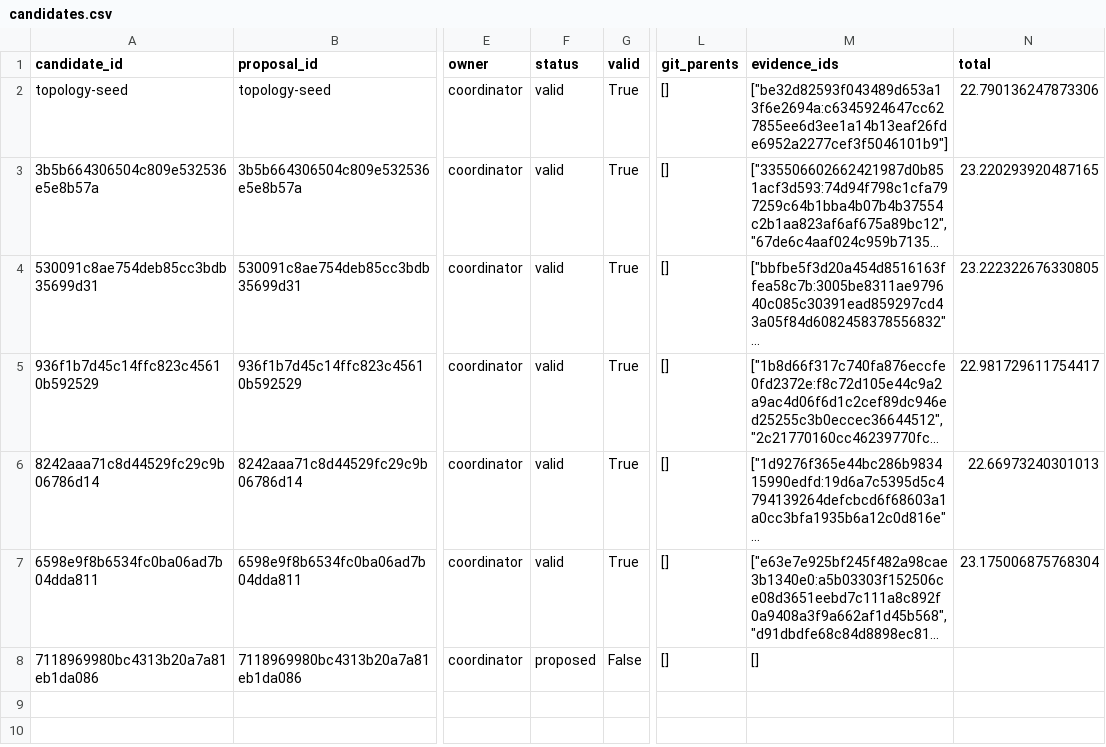
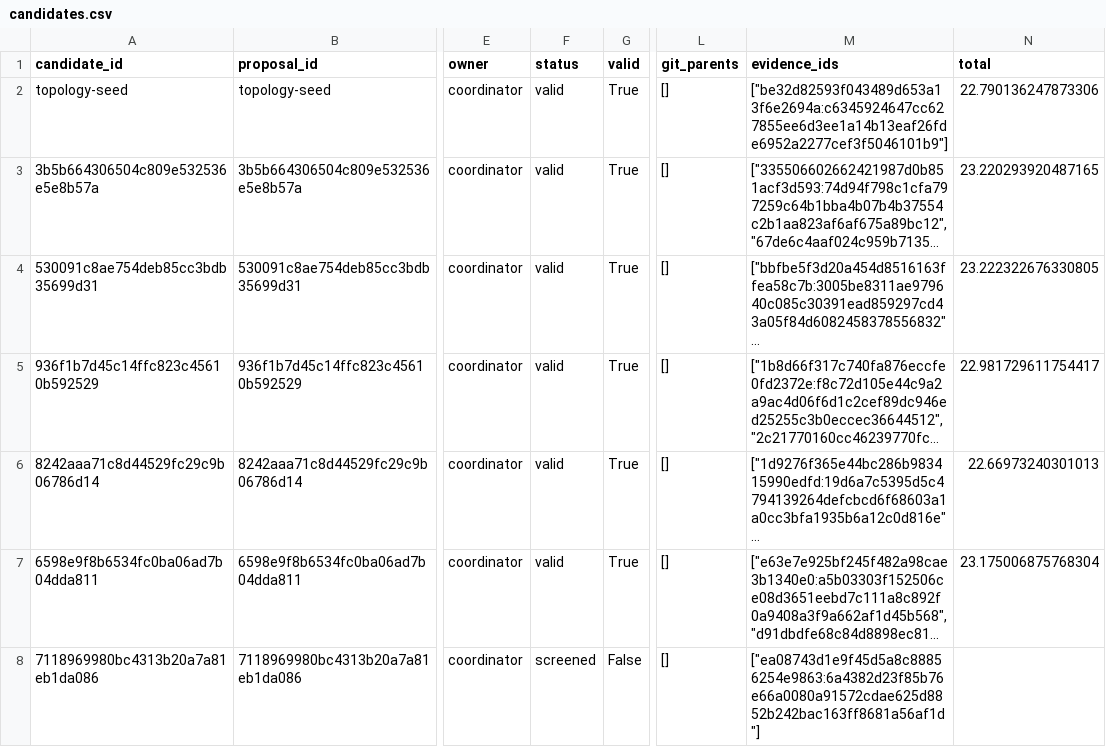
Before and after one commit to timbtz/feyer-search-lab, a CSV file: experiments/campaigns/layout-numerical-lane1/candidates.csv, drawn as a sheet; only a part is shown, gaps mark what is left out; long unchanged cells end in …; the diff names each change by its address in the sheet, - before the commit and + after, or states it on an @@ line.

Commit message:
Record DAG campaign 7118969980bc4313b20a7a81eb1da086-screen

```diff
--- a/experiments/campaigns/layout-numerical-lane1/candidates.csv
+++ b/experiments/campaigns/layout-numerical-lane1/candidates.csv
-F8 (status): proposed
+F8 (status): screened
-M8 (evidence_ids): []
+M8 (evidence_ids): ["ea08743d1e9f45d5a8c88856254e9863:6a4382d23f85b76e66a0080a91572cdae625d8852b242bac163ff8681a56af1d"]
```
Also changed, not shown: 7 other files.
